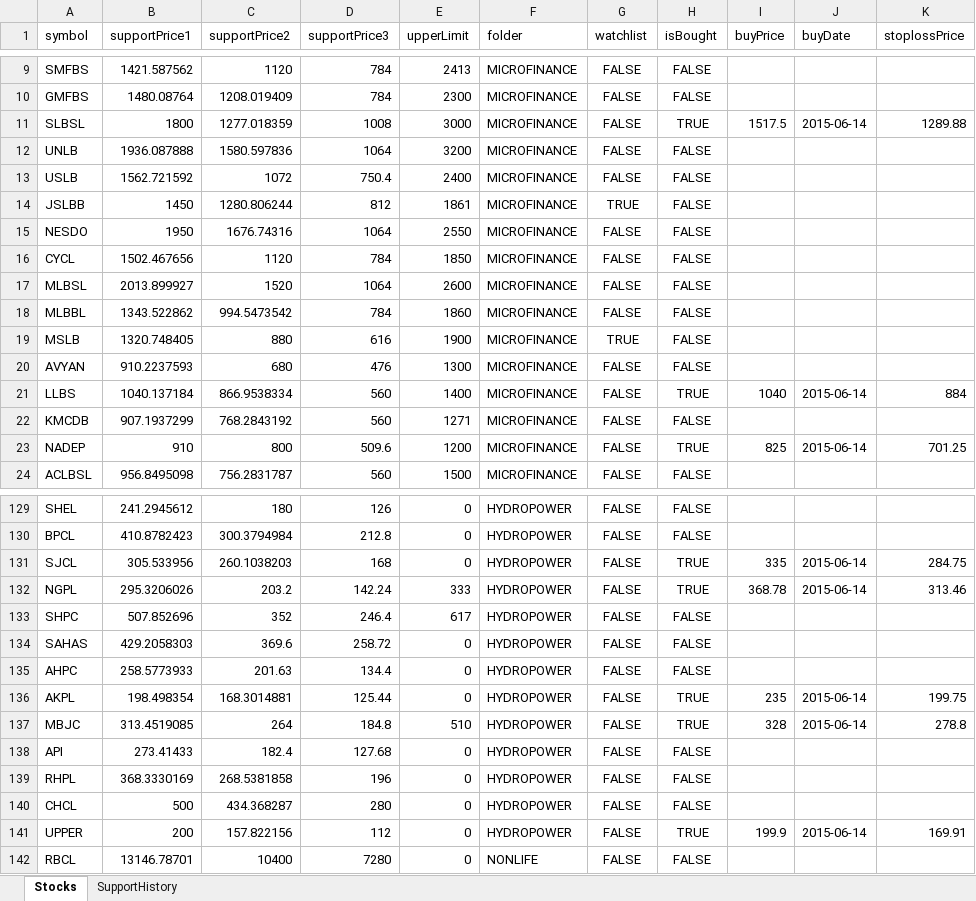
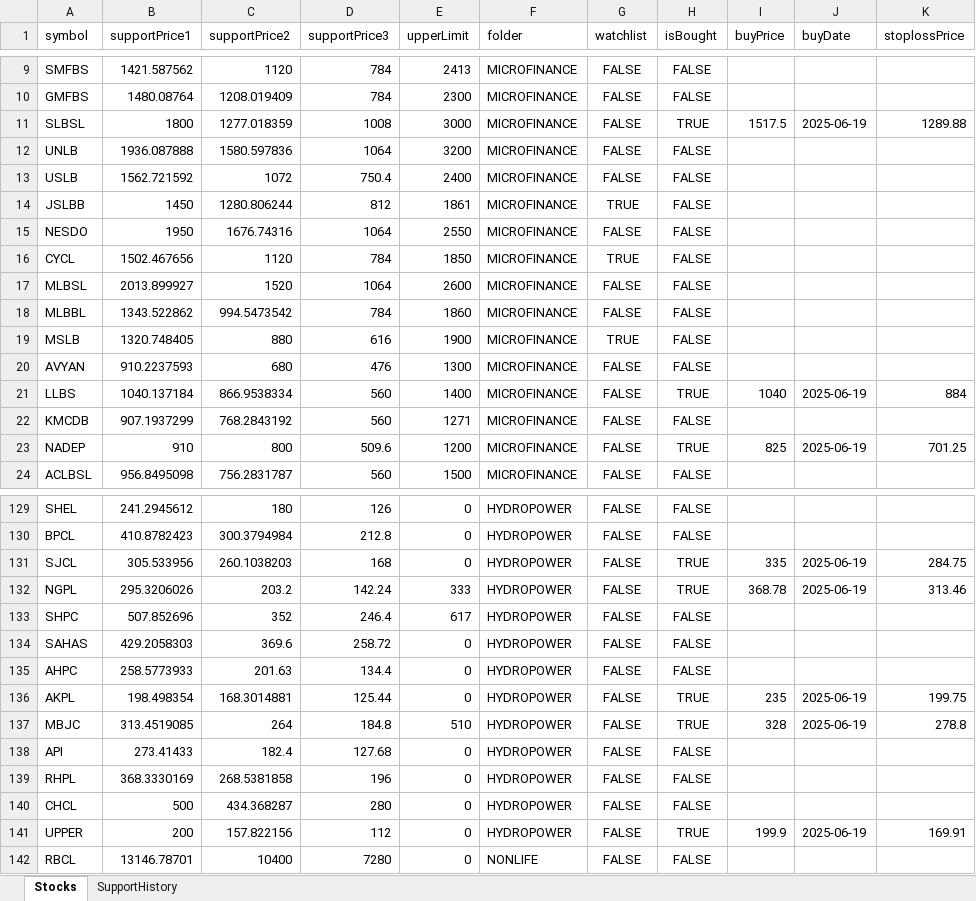
Before and after one commit to bikky983/a, an Excel workbook: public/stocks.xlsx, sheet Stocks, drawn as a sheet; only a part is shown, gaps mark what is left out; values as stored, in another font and other column widths than the file's, no borders; the diff covers the shown part only; the diff names each change by its address in the sheet, - before the commit and + after, or states it on an @@ line.

```diff
--- a/public/stocks.xlsx (sheet Stocks)
+++ b/public/stocks.xlsx (sheet Stocks)
-J11 (buyDate): 2015-06-14
+J11 (buyDate): 2025-06-19
-G16 (watchlist): FALSE
+G16 (watchlist): TRUE
-J21 (buyDate): 2015-06-14
+J21 (buyDate): 2025-06-19
-J23 (buyDate): 2015-06-14
+J23 (buyDate): 2025-06-19
-J131:J132 (buyDate): 2015-06-14
+J131:J132 (buyDate): 2025-06-19
-J136:J137 (buyDate): 2015-06-14
+J136:J137 (buyDate): 2025-06-19
-J141 (buyDate): 2015-06-14
+J141 (buyDate): 2025-06-19
```
Also changed, not shown: 40 edited cells elsewhere in this sheet.
